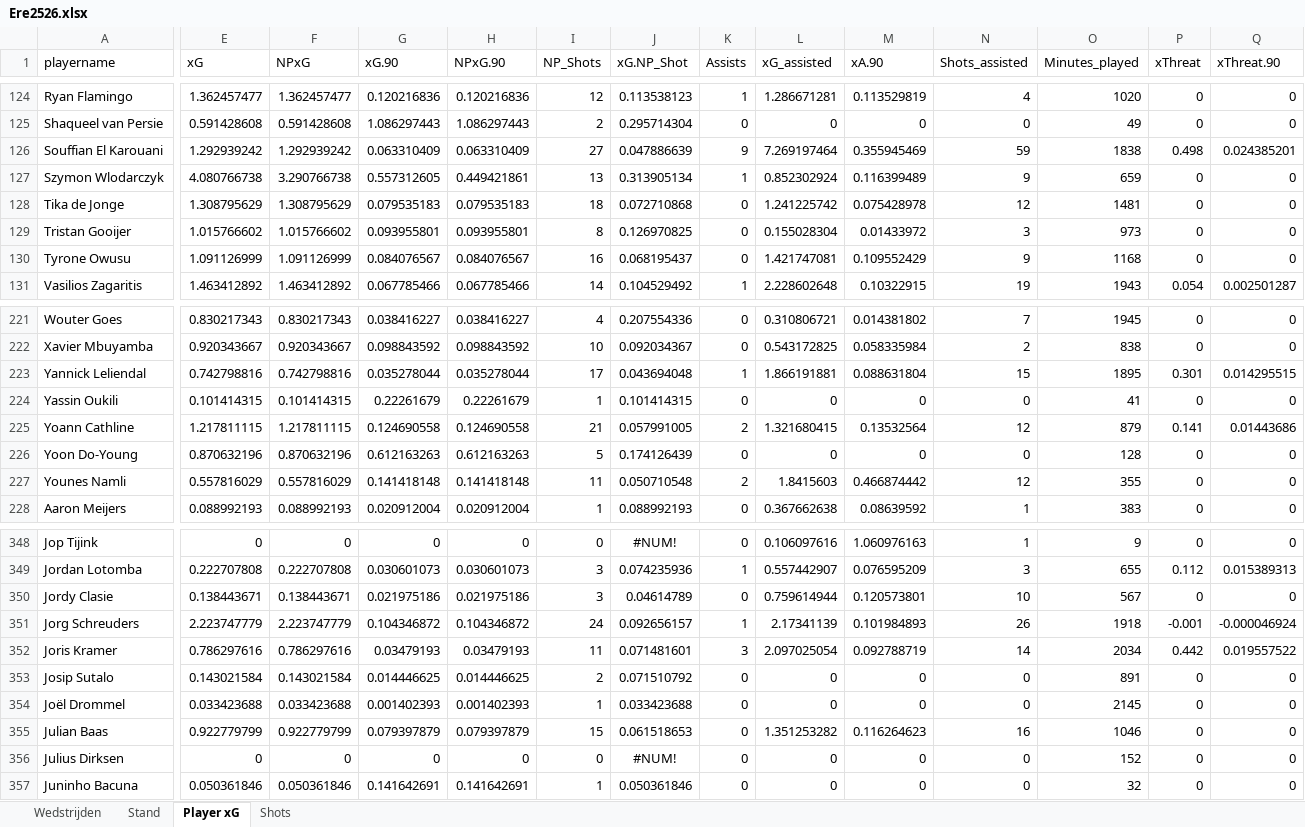
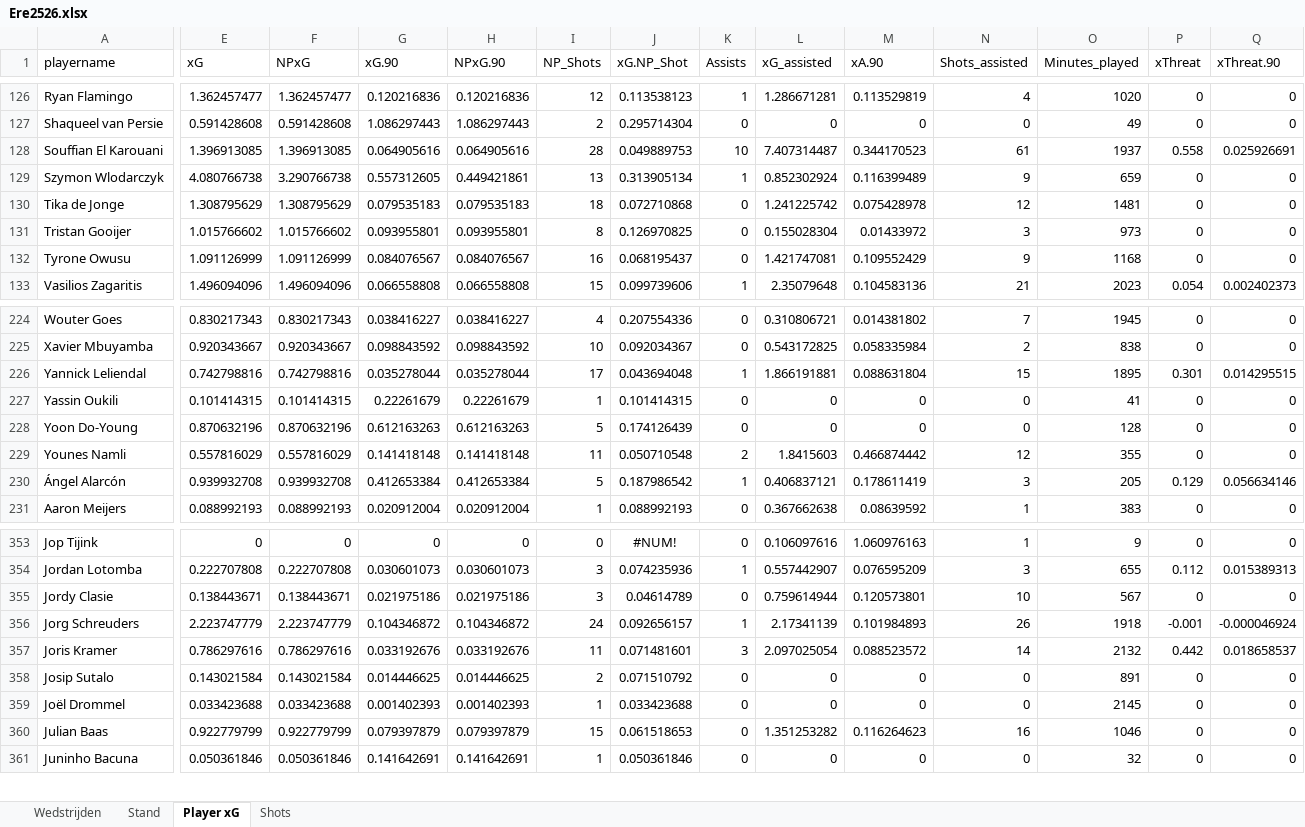
Before and after one commit to RobinKoetsier/plotrepo, an Excel workbook: data/Ere2526.xlsx, sheet Player xG, drawn as a sheet; only a part is shown, gaps mark what is left out; values as stored, in another font and other column widths than the file's, no borders; removed rows and columns are numbered as before the commit, all else as after; rows hold the shown columns only; the diff covers the shown part only; the diff names each change by its address in the sheet, - before the commit and + after, or states it on an @@ line.

```diff
--- a/data/Ere2526.xlsx (sheet Player xG)
+++ b/data/Ere2526.xlsx (sheet Player xG)
-E128 (xG): 1.292939242
+E128 (xG): 1.396913085
-F128 (NPxG): 1.292939242
+F128 (NPxG): 1.396913085
-G128 (xG.90): 0.063310409
+G128 (xG.90): 0.064905616
-H128 (NPxG.90): 0.063310409
+H128 (NPxG.90): 0.064905616
-I128 (NP_Shots): 27
+I128 (NP_Shots): 28
-J128 (xG.NP_Shot): 0.047886639
+J128 (xG.NP_Shot): 0.049889753
-K128 (Assists): 9
+K128 (Assists): 10
-L128 (xG_assisted): 7.269197464
+L128 (xG_assisted): 7.407314487
-M128 (xA.90): 0.355945469
+M128 (xA.90): 0.344170523
-N128 (Shots_assisted): 59
+N128 (Shots_assisted): 61
-O128 (Minutes_played): 1838
+O128 (Minutes_played): 1937
-P128 (xThreat): 0.498
+P128 (xThreat): 0.558
-Q128 (xThreat.90): 0.024385201
+Q128 (xThreat.90): 0.025926691
-E133 (xG): 1.463412892
+E133 (xG): 1.496094096
-F133 (NPxG): 1.463412892
+F133 (NPxG): 1.496094096
-G133 (xG.90): 0.067785466
+G133 (xG.90): 0.066558808
-H133 (NPxG.90): 0.067785466
+H133 (NPxG.90): 0.066558808
-I133 (NP_Shots): 14
+I133 (NP_Shots): 15
-J133 (xG.NP_Shot): 0.104529492
+J133 (xG.NP_Shot): 0.099739606
-L133 (xG_assisted): 2.228602648
+L133 (xG_assisted): 2.35079648
-M133 (xA.90): 0.10322915
+M133 (xA.90): 0.104583136
-N133 (Shots_assisted): 19
+N133 (Shots_assisted): 21
-O133 (Minutes_played): 1943
+O133 (Minutes_played): 2023
-Q133 (xThreat.90): 0.002501287
+Q133 (xThreat.90): 0.002402373
-row 225: Yoann Cathline | 1.217811115 | 1.217811115 | 0.124690558 | 0.124690558 | 21 | 0.057991005 | 2 | 1.321680415 | 0.13532564 | 12 | 879 | 0.141 | 0.01443686
+row 230: Ángel Alarcón | 0.939932708 | 0.939932708 | 0.412653384 | 0.412653384 | 5 | 0.187986542 | 1 | 0.406837121 | 0.178611419 | 3 | 205 | 0.129 | 0.056634146
-G357 (xG.90): 0.03479193
+G357 (xG.90): 0.033192676
-H357 (NPxG.90): 0.03479193
+H357 (NPxG.90): 0.033192676
-M357 (xA.90): 0.092788719
+M357 (xA.90): 0.088523572
-O357 (Minutes_played): 2034
+O357 (Minutes_played): 2132
-Q357 (xThreat.90): 0.019557522
+Q357 (xThreat.90): 0.018658537
-row 356: Julius Dirksen | 0 | 0 | 0 | 0 | 0 | #NUM! | 0 | 0 | 0 | 0 | 152 | 0 | 0
```
Also changed, not shown: 8 added rows, 5 removed rows, 330 edited cells and cell formats elsewhere in this sheet, sheet Shots, sheet Stand, sheet Wedstrijden, data/EreCurrent.xlsx, 2 other files.
